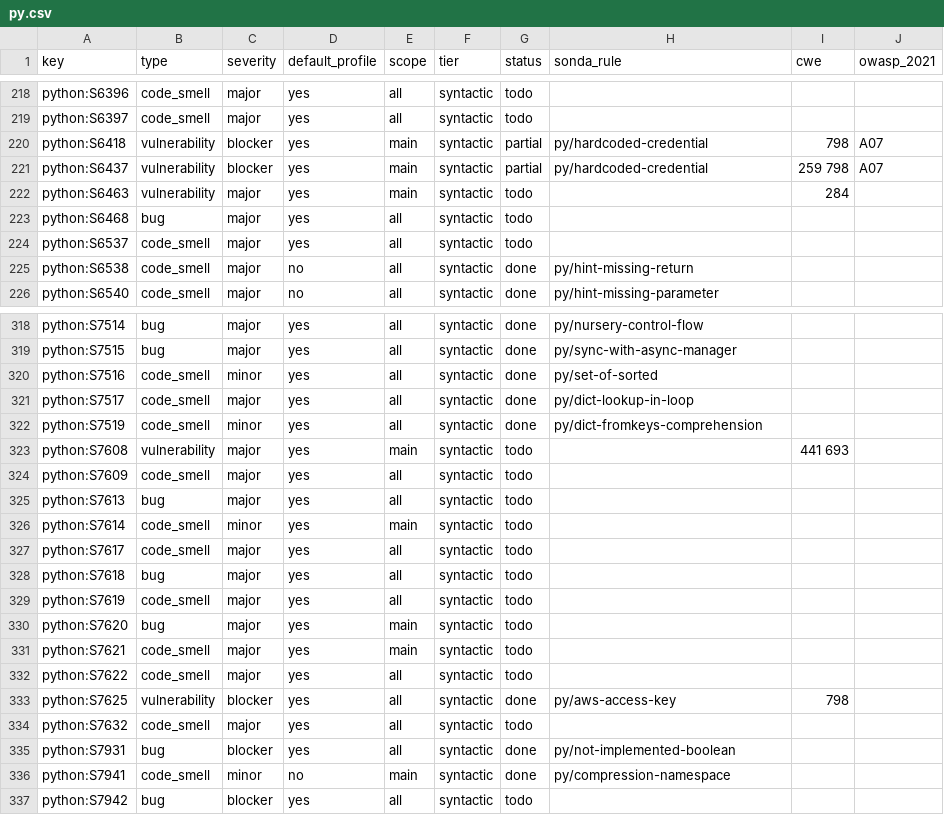
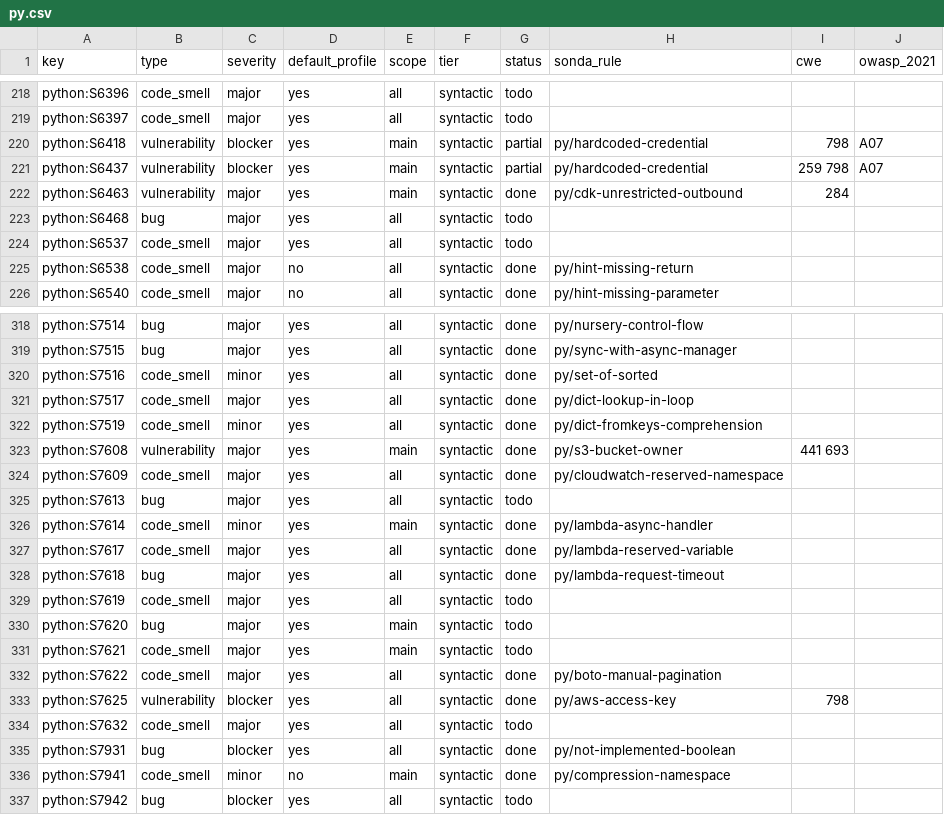
Before and after one commit to lvaoliveira/sonda, a CSV file: docs/sonar-parity/py.csv, drawn as a sheet; only a part is shown, gaps mark what is left out; the diff covers the shown part only.

Commit message:
feat: 27 AWS CDK and Lambda Python rules in the SonarQube parity effort (batch 15)
Adds py_cdk with the Python counterparts of the JavaScript CDK checks
(unencrypted storage, public buckets, wildcard policies, open admin
ports, unauthenticated API methods, unrestricted outbound traffic) and
the Lambda and boto3 rules (async handlers, clients built per call,
reserved variables, calls without timeouts, bucket ownership,
synchronous invokes, manual pagination). 20 are vulnerabilities with
CWE entries. CDK rules only fire in files that import aws_cdk, and
props passed through **kwargs are assumed safe.

```diff
--- a/docs/sonar-parity/py.csv
+++ b/docs/sonar-parity/py.csv
@@ -221,3 +221,3 @@ python:S6418,vulnerability,blocker,yes,main,syntactic,partial,py/hardcoded-crede
 python:S6437,vulnerability,blocker,yes,main,syntactic,partial,py/hardcoded-credential,259 798,A07
-python:S6463,vulnerability,major,yes,main,syntactic,todo,,284,
+python:S6463,vulnerability,major,yes,main,syntactic,done,py/cdk-unrestricted-outbound,284,
 python:S6468,bug,major,yes,all,syntactic,todo,,,
@@ -322,8 +322,8 @@ python:S7517,code_smell,major,yes,all,syntactic,done,py/dict-lookup-in-loop,,
 python:S7519,code_smell,minor,yes,all,syntactic,done,py/dict-fromkeys-comprehension,,
-python:S7608,vulnerability,major,yes,main,syntactic,todo,,441 693,
-python:S7609,code_smell,major,yes,all,syntactic,todo,,,
+python:S7608,vulnerability,major,yes,main,syntactic,done,py/s3-bucket-owner,441 693,
+python:S7609,code_smell,major,yes,all,syntactic,done,py/cloudwatch-reserved-namespace,,
 python:S7613,bug,major,yes,all,syntactic,todo,,,
-python:S7614,code_smell,minor,yes,main,syntactic,todo,,,
-python:S7617,code_smell,major,yes,all,syntactic,todo,,,
-python:S7618,bug,major,yes,all,syntactic,todo,,,
+python:S7614,code_smell,minor,yes,main,syntactic,done,py/lambda-async-handler,,
+python:S7617,code_smell,major,yes,all,syntactic,done,py/lambda-reserved-variable,,
+python:S7618,bug,major,yes,all,syntactic,done,py/lambda-request-timeout,,
 python:S7619,code_smell,major,yes,all,syntactic,todo,,,
@@ -331,3 +331,3 @@ python:S7620,bug,major,yes,main,syntactic,todo,,,
 python:S7621,code_smell,major,yes,main,syntactic,todo,,,
-python:S7622,code_smell,major,yes,all,syntactic,todo,,,
+python:S7622,code_smell,major,yes,all,syntactic,done,py/boto-manual-pagination,,
 python:S7625,vulnerability,blocker,yes,all,syntactic,done,py/aws-access-key,798,
```
Also changed, not shown: 40 edited cells elsewhere in this file, 6 other files.
